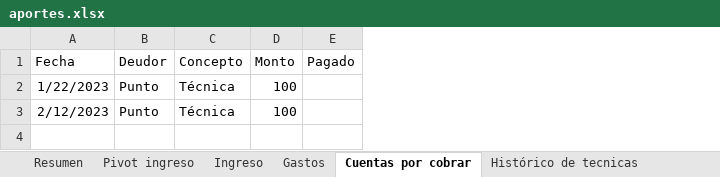
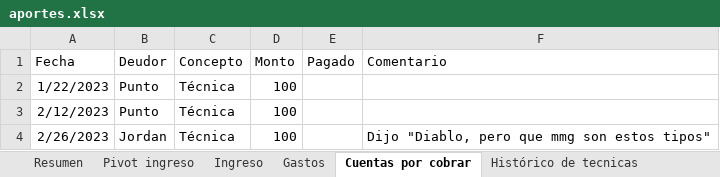
Before and after one commit to Johan-rosa/goat_website, an Excel workbook: data/aportes.xlsx, sheet Cuentas por cobrar, drawn as a sheet; values as stored, in another font and other column widths than the file's, no borders; the diff names each change by its address in the sheet, - before the commit and + after, or states it on an @@ line.

```diff
--- a/data/aportes.xlsx (sheet Cuentas por cobrar)
+++ b/data/aportes.xlsx (sheet Cuentas por cobrar)
+column F (Comentario), empty
+row 4: 2/26/2023 | Jordan | Técnica | 100 |  | Dijo "Diablo, pero que mmg son estos tipos"
```
Also changed, not shown: sheet Ingreso, sheet Gastos, 2 other files.
